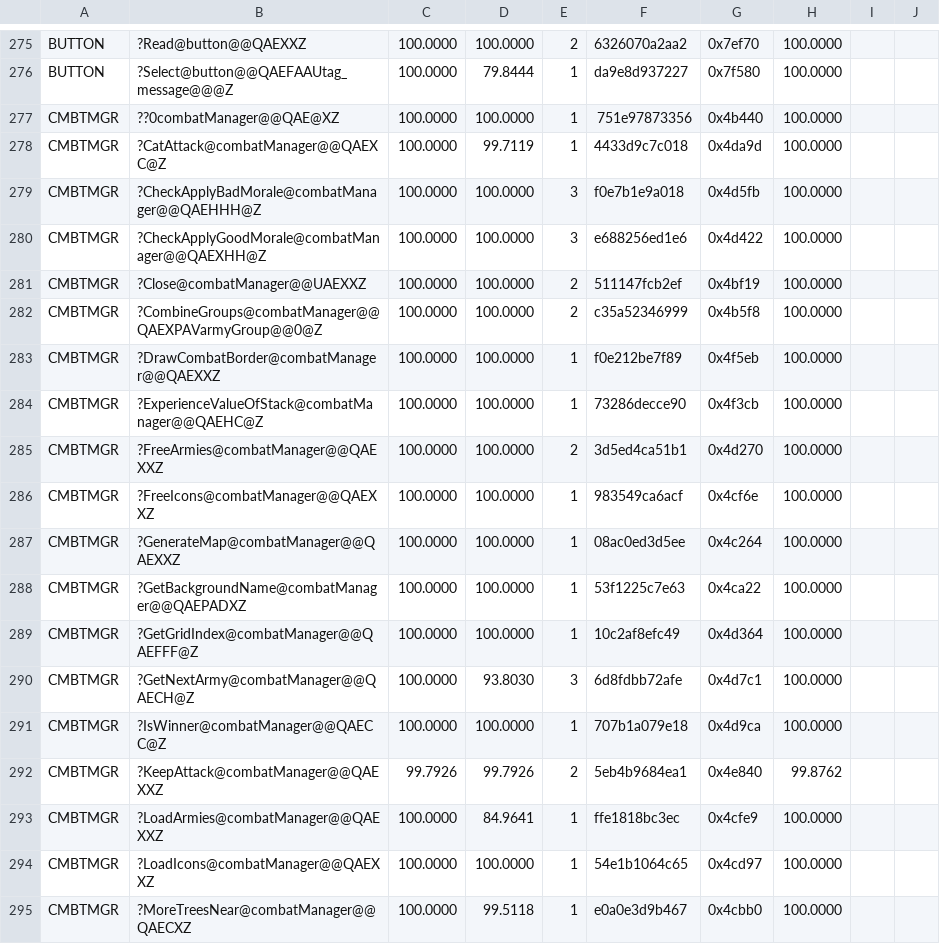
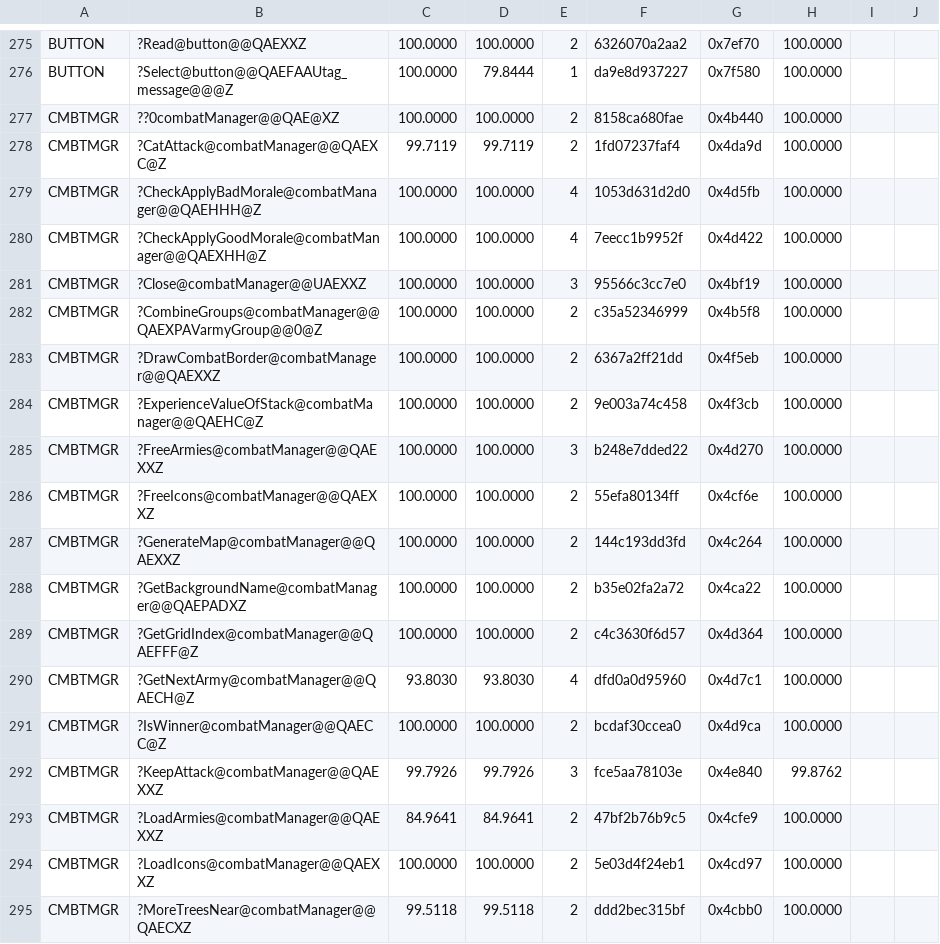
Before and after one commit to sushi-shi/homm1-decomp, a TSV file: config/match_baseline.tsv, drawn as a sheet; only a part is shown, gaps mark what is left out; the diff covers the shown part only.

```diff
--- a/config/match_baseline.tsv
+++ b/config/match_baseline.tsv
@@ -276,20 +276,20 @@ BUTTON	?Read@button@@QAEXXZ	100.0000	100.0000	2	6326070a2aa2	0x7ef70	100.0000
 BUTTON	?Select@button@@QAEFAAUtag_message@@@Z	100.0000	79.8444	1	da9e8d937227	0x7f580	100.0000	
-CMBTMGR	??0combatManager@@QAE@XZ	100.0000	100.0000	1	751e97873356	0x4b440	100.0000	
-CMBTMGR	?CatAttack@combatManager@@QAEXC@Z	100.0000	99.7119	1	4433d9c7c018	0x4da9d	100.0000	
-CMBTMGR	?CheckApplyBadMorale@combatManager@@QAEHHH@Z	100.0000	100.0000	3	f0e7b1e9a018	0x4d5fb	100.0000	
-CMBTMGR	?CheckApplyGoodMorale@combatManager@@QAEXHH@Z	100.0000	100.0000	3	e688256ed1e6	0x4d422	100.0000	
-CMBTMGR	?Close@combatManager@@UAEXXZ	100.0000	100.0000	2	511147fcb2ef	0x4bf19	100.0000	
+CMBTMGR	??0combatManager@@QAE@XZ	100.0000	100.0000	2	8158ca680fae	0x4b440	100.0000	
+CMBTMGR	?CatAttack@combatManager@@QAEXC@Z	99.7119	99.7119	2	1fd07237faf4	0x4da9d	100.0000	
+CMBTMGR	?CheckApplyBadMorale@combatManager@@QAEHHH@Z	100.0000	100.0000	4	1053d631d2d0	0x4d5fb	100.0000	
+CMBTMGR	?CheckApplyGoodMorale@combatManager@@QAEXHH@Z	100.0000	100.0000	4	7eecc1b9952f	0x4d422	100.0000	
+CMBTMGR	?Close@combatManager@@UAEXXZ	100.0000	100.0000	3	95566c3cc7e0	0x4bf19	100.0000	
 CMBTMGR	?CombineGroups@combatManager@@QAEXPAVarmyGroup@@0@Z	100.0000	100.0000	2	c35a52346999	0x4b5f8	100.0000	
-CMBTMGR	?DrawCombatBorder@combatManager@@QAEXXZ	100.0000	100.0000	1	f0e212be7f89	0x4f5eb	100.0000	
-CMBTMGR	?ExperienceValueOfStack@combatManager@@QAEHC@Z	100.0000	100.0000	1	73286decce90	0x4f3cb	100.0000	
-CMBTMGR	?FreeArmies@combatManager@@QAEXXZ	100.0000	100.0000	2	3d5ed4ca51b1	0x4d270	100.0000	
-CMBTMGR	?FreeIcons@combatManager@@QAEXXZ	100.0000	100.0000	1	983549ca6acf	0x4cf6e	100.0000	
-CMBTMGR	?GenerateMap@combatManager@@QAEXXZ	100.0000	100.0000	1	08ac0ed3d5ee	0x4c264	100.0000	
-CMBTMGR	?GetBackgroundName@combatManager@@QAEPADXZ	100.0000	100.0000	1	53f1225c7e63	0x4ca22	100.0000	
-CMBTMGR	?GetGridIndex@combatManager@@QAEFFF@Z	100.0000	100.0000	1	10c2af8efc49	0x4d364	100.0000	
-CMBTMGR	?GetNextArmy@combatManager@@QAECH@Z	100.0000	93.8030	3	6d8fdbb72afe	0x4d7c1	100.0000	
-CMBTMGR	?IsWinner@combatManager@@QAECC@Z	100.0000	100.0000	1	707b1a079e18	0x4d9ca	100.0000	
-CMBTMGR	?KeepAttack@combatManager@@QAEXXZ	99.7926	99.7926	2	5eb4b9684ea1	0x4e840	99.8762	
-CMBTMGR	?LoadArmies@combatManager@@QAEXXZ	100.0000	84.9641	1	ffe1818bc3ec	0x4cfe9	100.0000	
-CMBTMGR	?LoadIcons@combatManager@@QAEXXZ	100.0000	100.0000	1	54e1b1064c65	0x4cd97	100.0000	
-CMBTMGR	?MoreTreesNear@combatManager@@QAECXZ	100.0000	99.5118	1	e0a0e3d9b467	0x4cbb0	100.0000	
+CMBTMGR	?DrawCombatBorder@combatManager@@QAEXXZ	100.0000	100.0000	2	6367a2ff21dd	0x4f5eb	100.0000	
+CMBTMGR	?ExperienceValueOfStack@combatManager@@QAEHC@Z	100.0000	100.0000	2	9e003a74c458	0x4f3cb	100.0000	
+CMBTMGR	?FreeArmies@combatManager@@QAEXXZ	100.0000	100.0000	3	b248e7dded22	0x4d270	100.0000	
+CMBTMGR	?FreeIcons@combatManager@@QAEXXZ	100.0000	100.0000	2	55efa80134ff	0x4cf6e	100.0000	
+CMBTMGR	?GenerateMap@combatManager@@QAEXXZ	100.0000	100.0000	2	144c193dd3fd	0x4c264	100.0000	
+CMBTMGR	?GetBackgroundName@combatManager@@QAEPADXZ	100.0000	100.0000	2	b35e02fa2a72	0x4ca22	100.0000	
+CMBTMGR	?GetGridIndex@combatManager@@QAEFFF@Z	100.0000	100.0000	2	c4c3630f6d57	0x4d364	100.0000	
+CMBTMGR	?GetNextArmy@combatManager@@QAECH@Z	93.8030	93.8030	4	dfd0a0d95960	0x4d7c1	100.0000	
+CMBTMGR	?IsWinner@combatManager@@QAECC@Z	100.0000	100.0000	2	bcdaf30ccea0	0x4d9ca	100.0000	
+CMBTMGR	?KeepAttack@combatManager@@QAEXXZ	99.7926	99.7926	3	fce5aa78103e	0x4e840	99.8762	
+CMBTMGR	?LoadArmies@combatManager@@QAEXXZ	84.9641	84.9641	2	47bf2b76b9c5	0x4cfe9	100.0000	
+CMBTMGR	?LoadIcons@combatManager@@QAEXXZ	100.0000	100.0000	2	5e03d4f24eb1	0x4cd97	100.0000	
+CMBTMGR	?MoreTreesNear@combatManager@@QAECXZ	99.5118	99.5118	2	ddd2bec315bf	0x4cbb0	100.0000	
```
Also changed, not shown: 1 added row and 100 edited cells elsewhere in this file, 1 other file.
